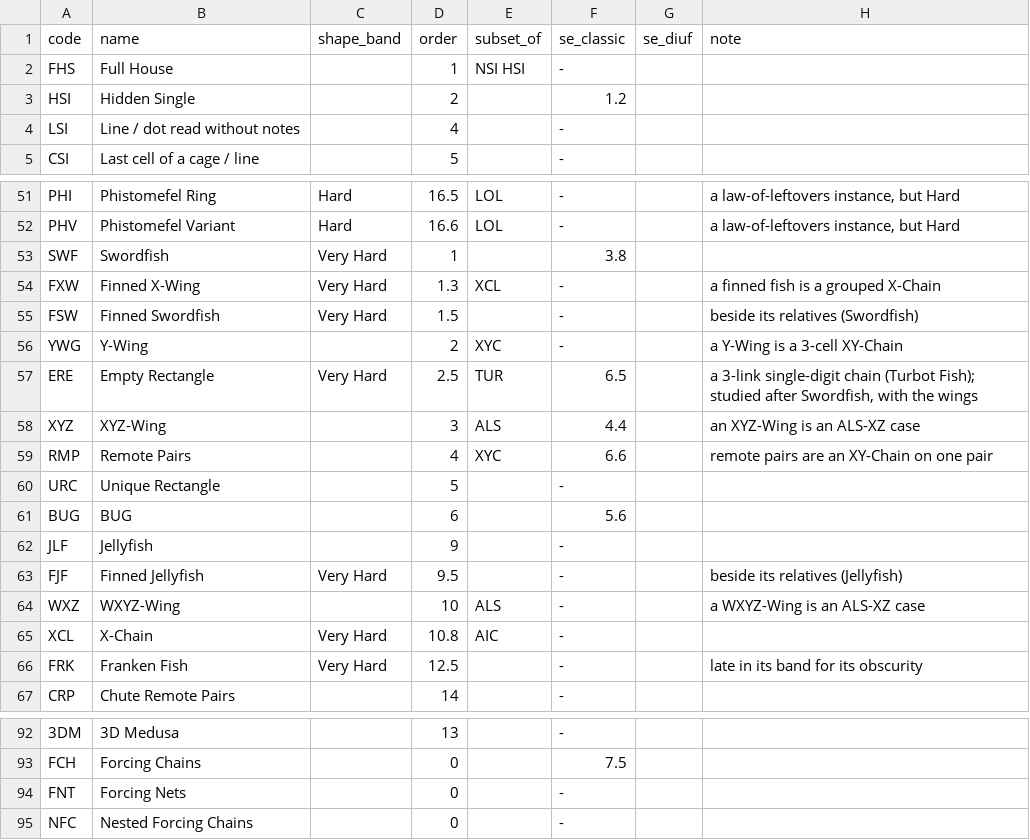
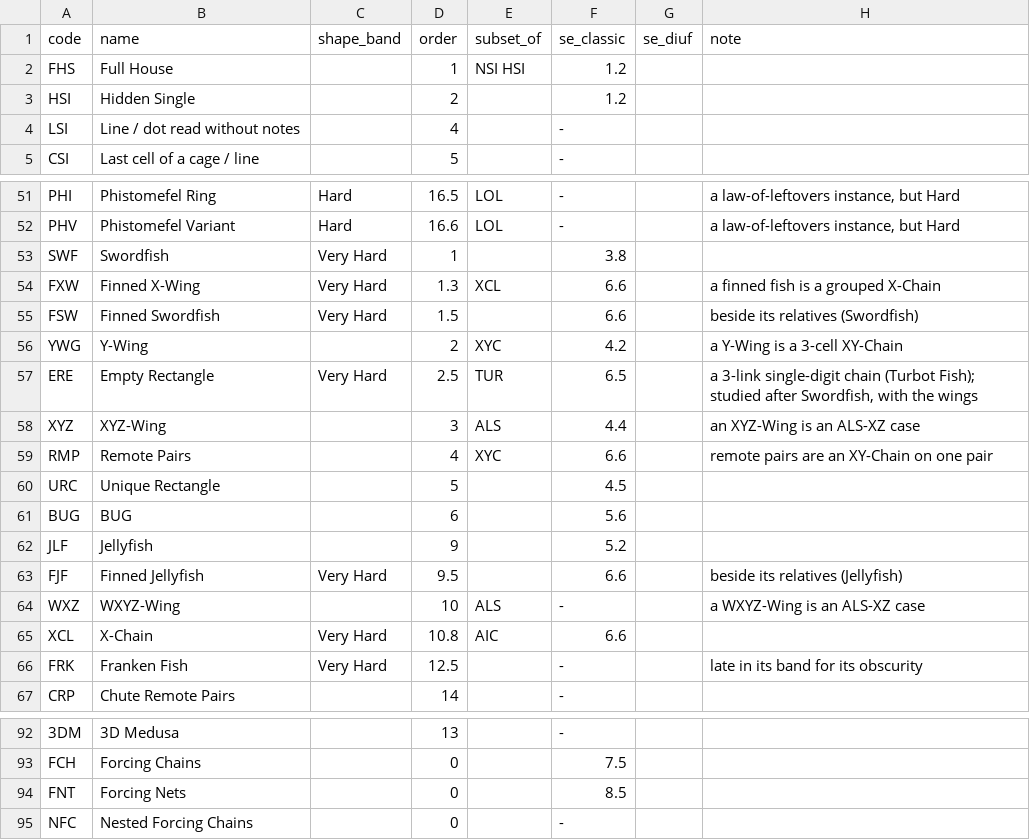
Before and after one commit to silly-puppyy/pencilmark, a CSV file: src/pencilmark/data/codes.csv, drawn as a sheet; only a part is shown, gaps mark what is left out; the diff names each change by its address in the sheet, - before the commit and + after, or states it on an @@ line.

Commit message:
Fix the SE rating: rate the codes the route actually gives its steps
Every card's se.er was 7.0. se.CLASSIC was keyed partly by codes no route
step carries (XYW, UR1/URX, JFH, XCH, FSH, NET, WWG instead of YWG, URC,
JLF, XCL, FXW/FSW/FJF, FNT) and had no full house, so a full house (in
every route), Y-Wing, Unique Rectangle, Jellyfish, X-Chain, finned fish
and forcing nets fell back to 7.0, the value for "SE has no such
technique". codes.csv now gives those codes the values the table held
under the wrong keys (UR type 1's 4.5 for URC; the finned-fish 6.6 for the
three finned shapes, Franken fish left unrated) and the full house SE's
hidden-single 1.2, since SE finds it as one.

Golden records rewritten (tools/golden.py write, both corpora); only
card.se changed: public 35 of 55 records (ER 7.0 -> 1.2 on 30 singles
puzzles), private 73 of 227. New tests: the codes SE rates are in
se.CLASSIC, and the classic fixture's ER is below 7.

Gate: 74 passed, 1 skipped; public golden 55 of 55 identical; private
golden 227 of 227 identical.

```diff
--- a/src/pencilmark/data/codes.csv
+++ b/src/pencilmark/data/codes.csv
-F2 (se_classic): -
+F2 (se_classic): 1.2
-F54:F55 (se_classic): -
+F54:F55 (se_classic): 6.6
-F56 (se_classic): -
+F56 (se_classic): 4.2
-F60 (se_classic): -
+F60 (se_classic): 4.5
-F62 (se_classic): -
+F62 (se_classic): 5.2
-F63 (se_classic): -
+F63 (se_classic): 6.6
-F65 (se_classic): -
+F65 (se_classic): 6.6
-F94 (se_classic): -
+F94 (se_classic): 8.5
```
Also changed, not shown: 4 other files.
